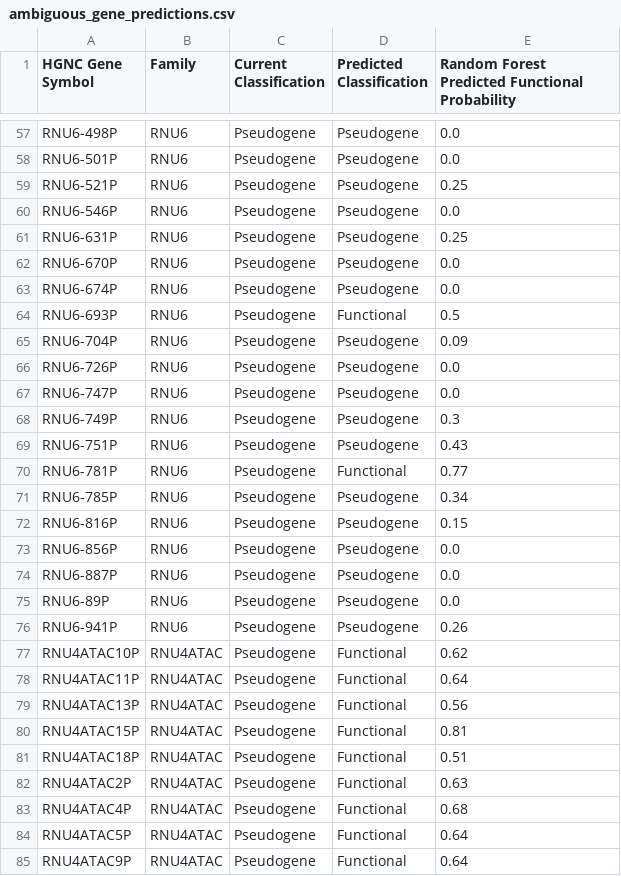
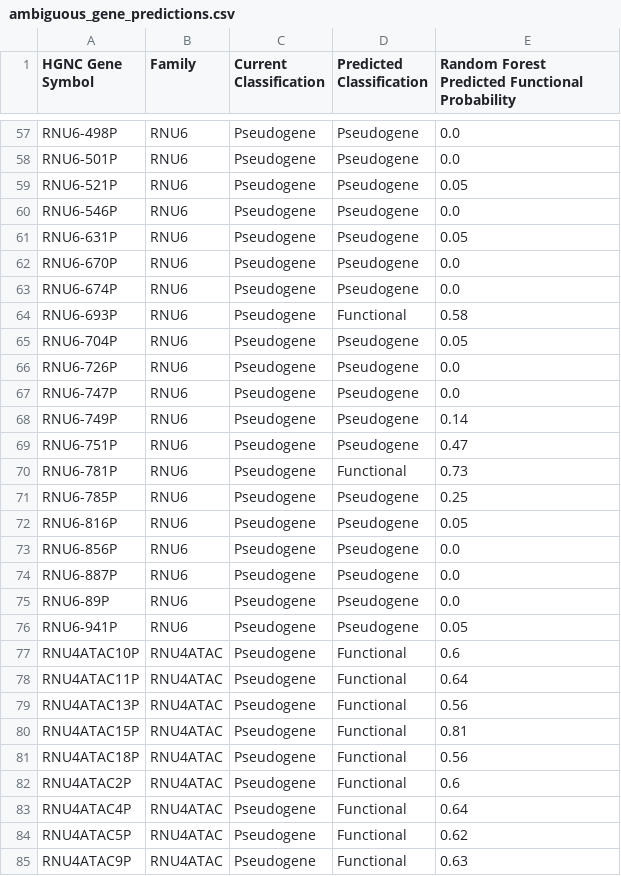
Before and after one commit to NadiaPrasetyo/ncRNA-pseudogenes, a CSV file: results/ambiguous_gene_predictions.csv, drawn as a sheet; only a part is shown, gaps mark what is left out; the diff covers the shown part only.

```diff
--- a/results/ambiguous_gene_predictions.csv
+++ b/results/ambiguous_gene_predictions.csv
@@ -58,16 +58,16 @@ RNU6-498P,RNU6,Pseudogene,Pseudogene,0.0
 RNU6-501P,RNU6,Pseudogene,Pseudogene,0.0
-RNU6-521P,RNU6,Pseudogene,Pseudogene,0.25
+RNU6-521P,RNU6,Pseudogene,Pseudogene,0.05
 RNU6-546P,RNU6,Pseudogene,Pseudogene,0.0
-RNU6-631P,RNU6,Pseudogene,Pseudogene,0.25
+RNU6-631P,RNU6,Pseudogene,Pseudogene,0.05
 RNU6-670P,RNU6,Pseudogene,Pseudogene,0.0
 RNU6-674P,RNU6,Pseudogene,Pseudogene,0.0
-RNU6-693P,RNU6,Pseudogene,Functional,0.5
-RNU6-704P,RNU6,Pseudogene,Pseudogene,0.09
+RNU6-693P,RNU6,Pseudogene,Functional,0.58
+RNU6-704P,RNU6,Pseudogene,Pseudogene,0.05
 RNU6-726P,RNU6,Pseudogene,Pseudogene,0.0
 RNU6-747P,RNU6,Pseudogene,Pseudogene,0.0
-RNU6-749P,RNU6,Pseudogene,Pseudogene,0.3
-RNU6-751P,RNU6,Pseudogene,Pseudogene,0.43
-RNU6-781P,RNU6,Pseudogene,Functional,0.77
-RNU6-785P,RNU6,Pseudogene,Pseudogene,0.34
-RNU6-816P,RNU6,Pseudogene,Pseudogene,0.15
+RNU6-749P,RNU6,Pseudogene,Pseudogene,0.14
+RNU6-751P,RNU6,Pseudogene,Pseudogene,0.47
+RNU6-781P,RNU6,Pseudogene,Functional,0.73
+RNU6-785P,RNU6,Pseudogene,Pseudogene,0.25
+RNU6-816P,RNU6,Pseudogene,Pseudogene,0.05
 RNU6-856P,RNU6,Pseudogene,Pseudogene,0.0
@@ -75,4 +75,4 @@ RNU6-887P,RNU6,Pseudogene,Pseudogene,0.0
 RNU6-89P,RNU6,Pseudogene,Pseudogene,0.0
-RNU6-941P,RNU6,Pseudogene,Pseudogene,0.26
-RNU4ATAC10P,RNU4ATAC,Pseudogene,Functional,0.62
+RNU6-941P,RNU6,Pseudogene,Pseudogene,0.05
+RNU4ATAC10P,RNU4ATAC,Pseudogene,Functional,0.6
 RNU4ATAC11P,RNU4ATAC,Pseudogene,Functional,0.64
@@ -80,6 +80,6 @@ RNU4ATAC13P,RNU4ATAC,Pseudogene,Functional,0.56
 RNU4ATAC15P,RNU4ATAC,Pseudogene,Functional,0.81
-RNU4ATAC18P,RNU4ATAC,Pseudogene,Functional,0.51
-RNU4ATAC2P,RNU4ATAC,Pseudogene,Functional,0.63
-RNU4ATAC4P,RNU4ATAC,Pseudogene,Functional,0.68
-RNU4ATAC5P,RNU4ATAC,Pseudogene,Functional,0.64
-RNU4ATAC9P,RNU4ATAC,Pseudogene,Functional,0.64
+RNU4ATAC18P,RNU4ATAC,Pseudogene,Functional,0.56
+RNU4ATAC2P,RNU4ATAC,Pseudogene,Functional,0.6
+RNU4ATAC4P,RNU4ATAC,Pseudogene,Functional,0.64
+RNU4ATAC5P,RNU4ATAC,Pseudogene,Functional,0.62
+RNU4ATAC9P,RNU4ATAC,Pseudogene,Functional,0.63
```
Also changed, not shown: 86 edited cells elsewhere in this file, results/ambiguous_genes_hgnc_history.csv, results/combined_gene_data_with_snp_promoters.csv, 25 other files.
